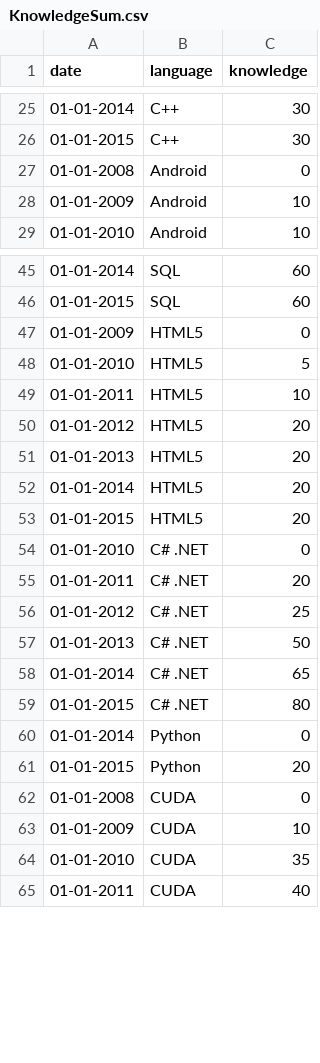
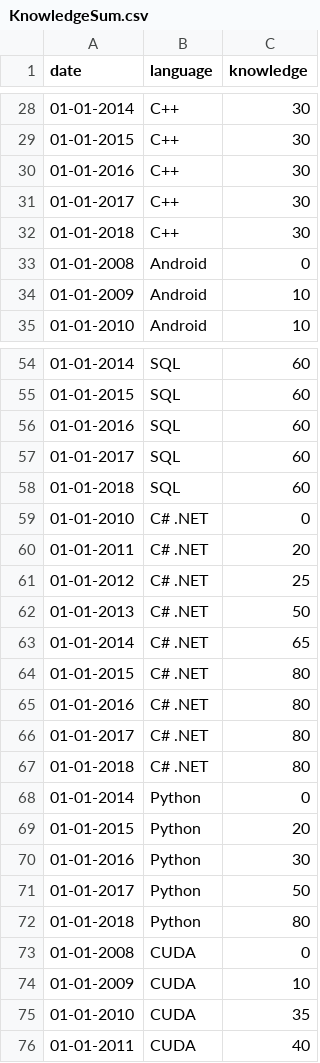
Before and after one commit to tgogorza/Resume, a CSV file: KnowledgeSum.csv, drawn as a sheet; only a part is shown, gaps mark what is left out; the diff covers the shown part only.

```diff
--- a/KnowledgeSum.csv
+++ b/KnowledgeSum.csv
@@ -26,2 +29,5 @@ date,language,knowledge
 01-01-2015,C++,30
+01-01-2016,C++,30
+01-01-2017,C++,30
+01-01-2018,C++,30
 01-01-2008,Android,0
@@ -46,9 +55,5 @@ date,language,knowledge
 01-01-2015,SQL,60
-01-01-2009,HTML5,0
-01-01-2010,HTML5,5
-01-01-2011,HTML5,10
-01-01-2012,HTML5,20
-01-01-2013,HTML5,20
-01-01-2014,HTML5,20
-01-01-2015,HTML5,20
+01-01-2016,SQL,60
+01-01-2017,SQL,60
+01-01-2018,SQL,60
 01-01-2010,C# .NET,0
@@ -59,4 +64,10 @@ date,language,knowledge
 01-01-2015,C# .NET,80
+01-01-2016,C# .NET,80
+01-01-2017,C# .NET,80
+01-01-2018,C# .NET,80
 01-01-2014,Python,0
 01-01-2015,Python,20
+01-01-2016,Python,30
+01-01-2017,Python,50
+01-01-2018,Python,80
 01-01-2008,CUDA,0
```
Also changed, not shown: 22 added rows elsewhere in this file, 2 other files.
